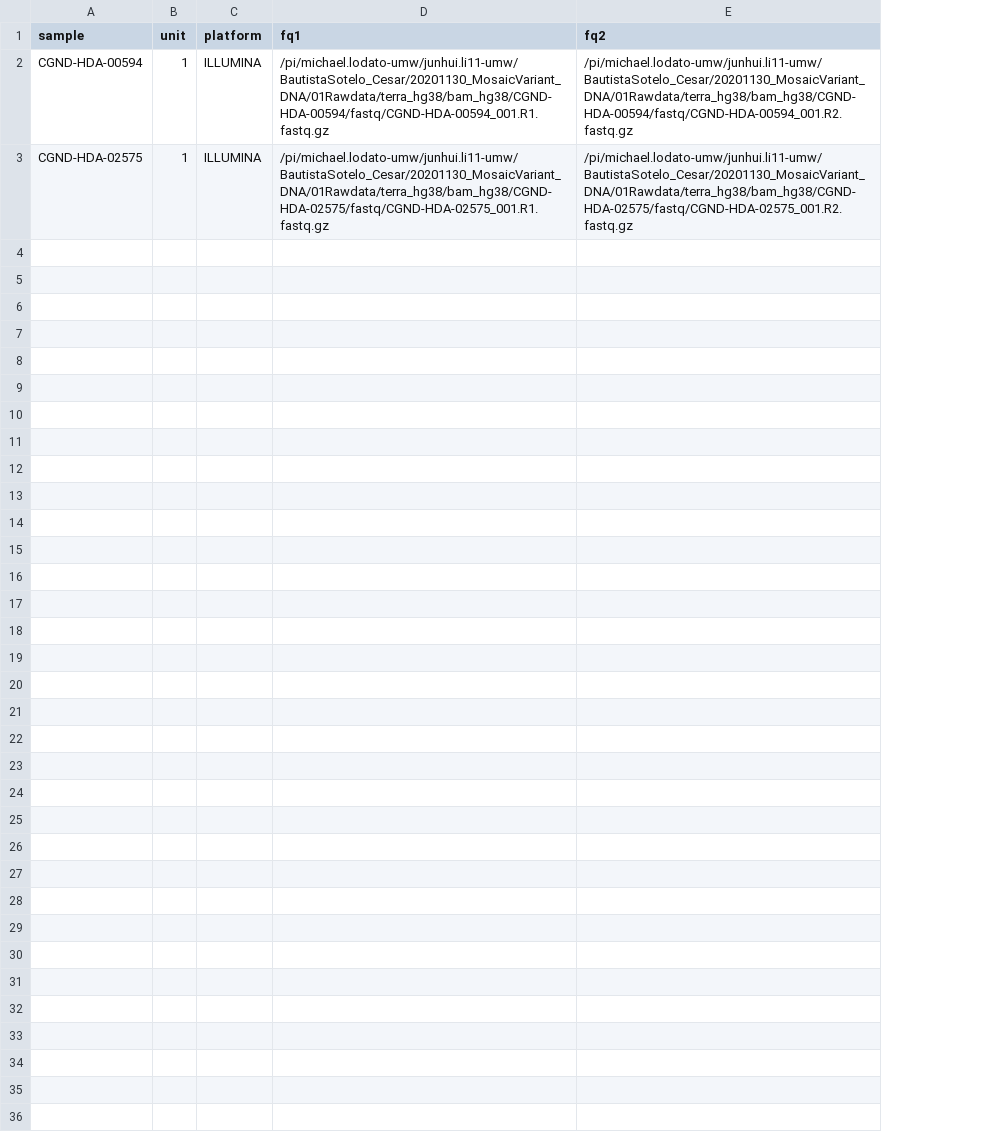
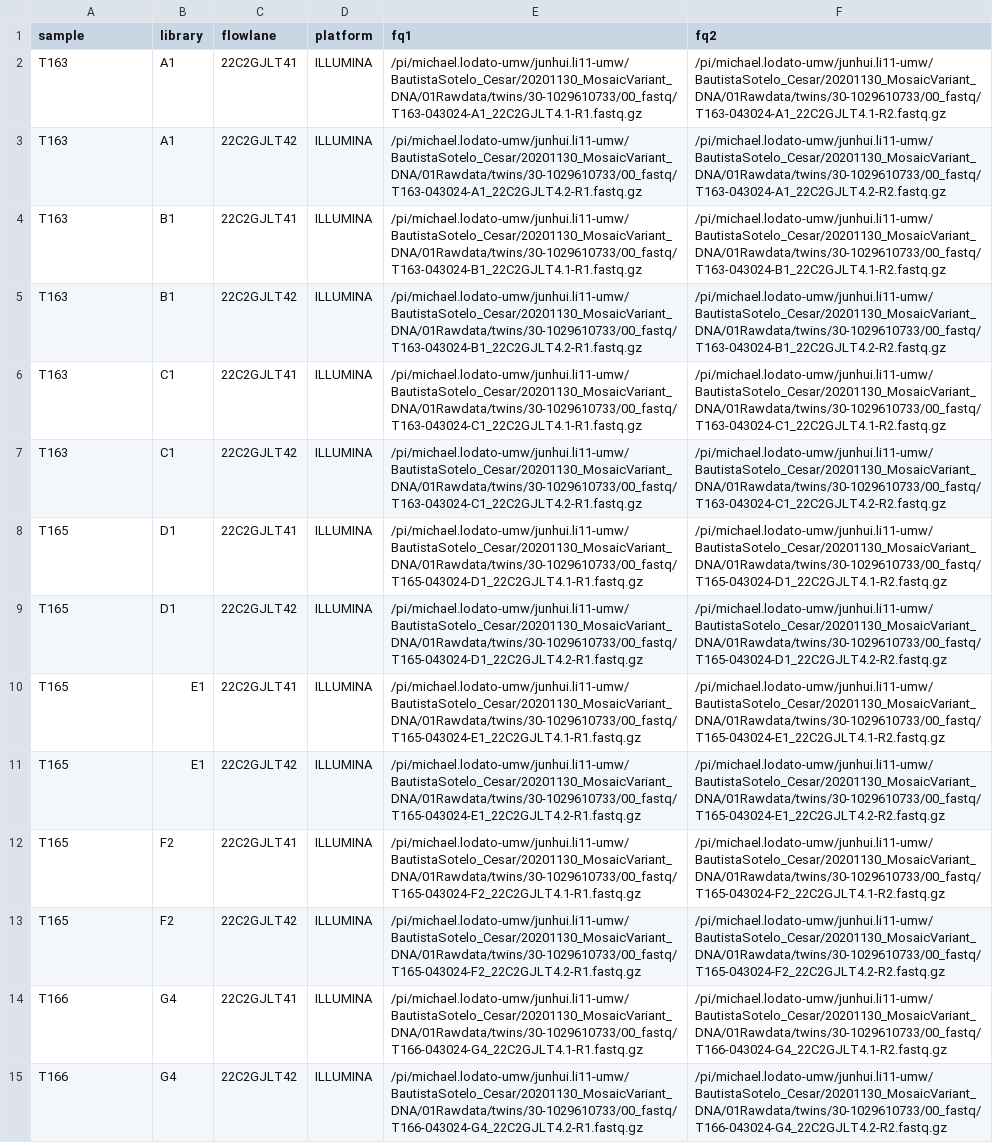
Before and after one commit to JunhuiLi1017/mosaic_variants_calling, a TSV file: config/units.tsv, drawn as a sheet; removed rows and columns are numbered as before the commit, all else as after; the diff names each change by its address in the sheet, - before the commit and + after, or states it on an @@ line.

Commit message:
update 1) unit with lib flowcell lane; 2) common+qc+map

```diff
--- a/config/units.tsv
+++ b/config/units.tsv
-column B (unit), rows 2-3: 1 | 1
+column B (library), rows 8-9: D1 | D1
+column C (flowlane), rows 8-9: 22C2GJLT41 | 22C2GJLT42
+row 2: T163 | A1 | 22C2GJLT41 | ILLUMINA | /pi/michael.lodato-umw/junhui.li11-umw/BautistaSotelo_Cesar/20201130_MosaicVariant_DNA/01Rawdata/twins/30-1029610733/00_fastq/T163-043024-A1_22C2GJLT4.1-R1.fastq.gz | /pi/michael.lodato-umw/junhui.li11-umw/BautistaSotelo_Cesar/20201130_MosaicVariant_DNA/01Rawdata/twins/30-1029610733/00_fastq/T163-043024-A1_22C2GJLT4.1-R2.fastq.gz
+row 3: T163 | A1 | 22C2GJLT42 | ILLUMINA | /pi/michael.lodato-umw/junhui.li11-umw/BautistaSotelo_Cesar/20201130_MosaicVariant_DNA/01Rawdata/twins/30-1029610733/00_fastq/T163-043024-A1_22C2GJLT4.2-R1.fastq.gz | /pi/michael.lodato-umw/junhui.li11-umw/BautistaSotelo_Cesar/20201130_MosaicVariant_DNA/01Rawdata/twins/30-1029610733/00_fastq/T163-043024-A1_22C2GJLT4.2-R2.fastq.gz
+row 4: T163 | B1 | 22C2GJLT41 | ILLUMINA | /pi/michael.lodato-umw/junhui.li11-umw/BautistaSotelo_Cesar/20201130_MosaicVariant_DNA/01Rawdata/twins/30-1029610733/00_fastq/T163-043024-B1_22C2GJLT4.1-R1.fastq.gz | /pi/michael.lodato-umw/junhui.li11-umw/BautistaSotelo_Cesar/20201130_MosaicVariant_DNA/01Rawdata/twins/30-1029610733/00_fastq/T163-043024-B1_22C2GJLT4.1-R2.fastq.gz
+row 5: T163 | B1 | 22C2GJLT42 | ILLUMINA | /pi/michael.lodato-umw/junhui.li11-umw/BautistaSotelo_Cesar/20201130_MosaicVariant_DNA/01Rawdata/twins/30-1029610733/00_fastq/T163-043024-B1_22C2GJLT4.2-R1.fastq.gz | /pi/michael.lodato-umw/junhui.li11-umw/BautistaSotelo_Cesar/20201130_MosaicVariant_DNA/01Rawdata/twins/30-1029610733/00_fastq/T163-043024-B1_22C2GJLT4.2-R2.fastq.gz
+row 6: T163 | C1 | 22C2GJLT41 | ILLUMINA | /pi/michael.lodato-umw/junhui.li11-umw/BautistaSotelo_Cesar/20201130_MosaicVariant_DNA/01Rawdata/twins/30-1029610733/00_fastq/T163-043024-C1_22C2GJLT4.1-R1.fastq.gz | /pi/michael.lodato-umw/junhui.li11-umw/BautistaSotelo_Cesar/20201130_MosaicVariant_DNA/01Rawdata/twins/30-1029610733/00_fastq/T163-043024-C1_22C2GJLT4.1-R2.fastq.gz
+row 7: T163 | C1 | 22C2GJLT42 | ILLUMINA | /pi/michael.lodato-umw/junhui.li11-umw/BautistaSotelo_Cesar/20201130_MosaicVariant_DNA/01Rawdata/twins/30-1029610733/00_fastq/T163-043024-C1_22C2GJLT4.2-R1.fastq.gz | /pi/michael.lodato-umw/junhui.li11-umw/BautistaSotelo_Cesar/20201130_MosaicVariant_DNA/01Rawdata/twins/30-1029610733/00_fastq/T163-043024-C1_22C2GJLT4.2-R2.fastq.gz
-A8 (sample): CGND-HDA-00594
+A8 (sample): T165
-E8 (fq1): /pi/michael.lodato-umw/junhui.li11-umw/BautistaSotelo_Cesar/20201130_MosaicVariant_DNA/01Rawdata/terra_hg38/bam_hg38/CGND-HDA-00594/fastq/CGND-HDA-00594_001.R1.fastq.gz
+E8 (fq1): /pi/michael.lodato-umw/junhui.li11-umw/BautistaSotelo_Cesar/20201130_MosaicVariant_DNA/01Rawdata/twins/30-1029610733/00_fastq/T165-043024-D1_22C2GJLT4.1-R1.fastq.gz
-F8 (fq2): /pi/michael.lodato-umw/junhui.li11-umw/BautistaSotelo_Cesar/20201130_MosaicVariant_DNA/01Rawdata/terra_hg38/bam_hg38/CGND-HDA-00594/fastq/CGND-HDA-00594_001.R2.fastq.gz
+F8 (fq2): /pi/michael.lodato-umw/junhui.li11-umw/BautistaSotelo_Cesar/20201130_MosaicVariant_DNA/01Rawdata/twins/30-1029610733/00_fastq/T165-043024-D1_22C2GJLT4.1-R2.fastq.gz
-A9 (sample): CGND-HDA-02575
+A9 (sample): T165
-E9 (fq1): /pi/michael.lodato-umw/junhui.li11-umw/BautistaSotelo_Cesar/20201130_MosaicVariant_DNA/01Rawdata/terra_hg38/bam_hg38/CGND-HDA-02575/fastq/CGND-HDA-02575_001.R1.fastq.gz
+E9 (fq1): /pi/michael.lodato-umw/junhui.li11-umw/BautistaSotelo_Cesar/20201130_MosaicVariant_DNA/01Rawdata/twins/30-1029610733/00_fastq/T165-043024-D1_22C2GJLT4.2-R1.fastq.gz
-F9 (fq2): /pi/michael.lodato-umw/junhui.li11-umw/BautistaSotelo_Cesar/20201130_MosaicVariant_DNA/01Rawdata/terra_hg38/bam_hg38/CGND-HDA-02575/fastq/CGND-HDA-02575_001.R2.fastq.gz
+F9 (fq2): /pi/michael.lodato-umw/junhui.li11-umw/BautistaSotelo_Cesar/20201130_MosaicVariant_DNA/01Rawdata/twins/30-1029610733/00_fastq/T165-043024-D1_22C2GJLT4.2-R2.fastq.gz
+row 10: T165 | E1 | 22C2GJLT41 | ILLUMINA | /pi/michael.lodato-umw/junhui.li11-umw/BautistaSotelo_Cesar/20201130_MosaicVariant_DNA/01Rawdata/twins/30-1029610733/00_fastq/T165-043024-E1_22C2GJLT4.1-R1.fastq.gz | /pi/michael.lodato-umw/junhui.li11-umw/BautistaSotelo_Cesar/20201130_MosaicVariant_DNA/01Rawdata/twins/30-1029610733/00_fastq/T165-043024-E1_22C2GJLT4.1-R2.fastq.gz
+row 11: T165 | E1 | 22C2GJLT42 | ILLUMINA | /pi/michael.lodato-umw/junhui.li11-umw/BautistaSotelo_Cesar/20201130_MosaicVariant_DNA/01Rawdata/twins/30-1029610733/00_fastq/T165-043024-E1_22C2GJLT4.2-R1.fastq.gz | /pi/michael.lodato-umw/junhui.li11-umw/BautistaSotelo_Cesar/20201130_MosaicVariant_DNA/01Rawdata/twins/30-1029610733/00_fastq/T165-043024-E1_22C2GJLT4.2-R2.fastq.gz
+row 12: T165 | F2 | 22C2GJLT41 | ILLUMINA | /pi/michael.lodato-umw/junhui.li11-umw/BautistaSotelo_Cesar/20201130_MosaicVariant_DNA/01Rawdata/twins/30-1029610733/00_fastq/T165-043024-F2_22C2GJLT4.1-R1.fastq.gz | /pi/michael.lodato-umw/junhui.li11-umw/BautistaSotelo_Cesar/20201130_MosaicVariant_DNA/01Rawdata/twins/30-1029610733/00_fastq/T165-043024-F2_22C2GJLT4.1-R2.fastq.gz
+row 13: T165 | F2 | 22C2GJLT42 | ILLUMINA | /pi/michael.lodato-umw/junhui.li11-umw/BautistaSotelo_Cesar/20201130_MosaicVariant_DNA/01Rawdata/twins/30-1029610733/00_fastq/T165-043024-F2_22C2GJLT4.2-R1.fastq.gz | /pi/michael.lodato-umw/junhui.li11-umw/BautistaSotelo_Cesar/20201130_MosaicVariant_DNA/01Rawdata/twins/30-1029610733/00_fastq/T165-043024-F2_22C2GJLT4.2-R2.fastq.gz
+row 14: T166 | G4 | 22C2GJLT41 | ILLUMINA | /pi/michael.lodato-umw/junhui.li11-umw/BautistaSotelo_Cesar/20201130_MosaicVariant_DNA/01Rawdata/twins/30-1029610733/00_fastq/T166-043024-G4_22C2GJLT4.1-R1.fastq.gz | /pi/michael.lodato-umw/junhui.li11-umw/BautistaSotelo_Cesar/20201130_MosaicVariant_DNA/01Rawdata/twins/30-1029610733/00_fastq/T166-043024-G4_22C2GJLT4.1-R2.fastq.gz
+row 15: T166 | G4 | 22C2GJLT42 | ILLUMINA | /pi/michael.lodato-umw/junhui.li11-umw/BautistaSotelo_Cesar/20201130_MosaicVariant_DNA/01Rawdata/twins/30-1029610733/00_fastq/T166-043024-G4_22C2GJLT4.2-R1.fastq.gz | /pi/michael.lodato-umw/junhui.li11-umw/BautistaSotelo_Cesar/20201130_MosaicVariant_DNA/01Rawdata/twins/30-1029610733/00_fastq/T166-043024-G4_22C2GJLT4.2-R2.fastq.gz
```
Also changed, not shown: 10 other files.
